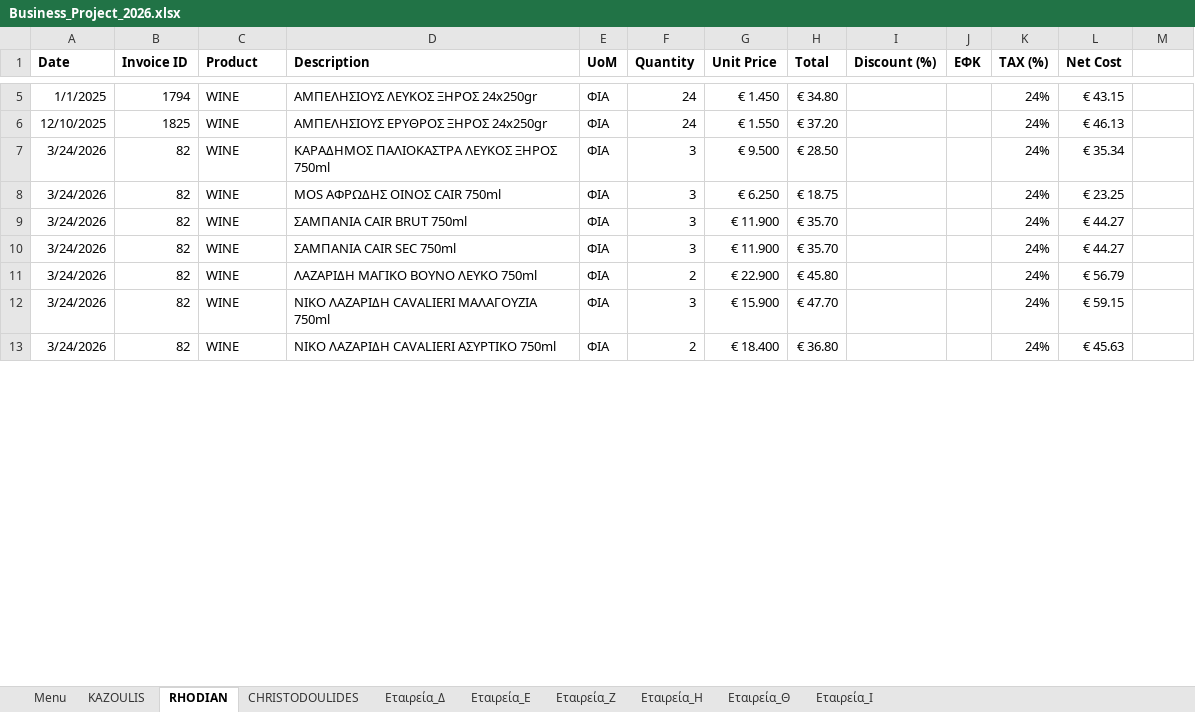
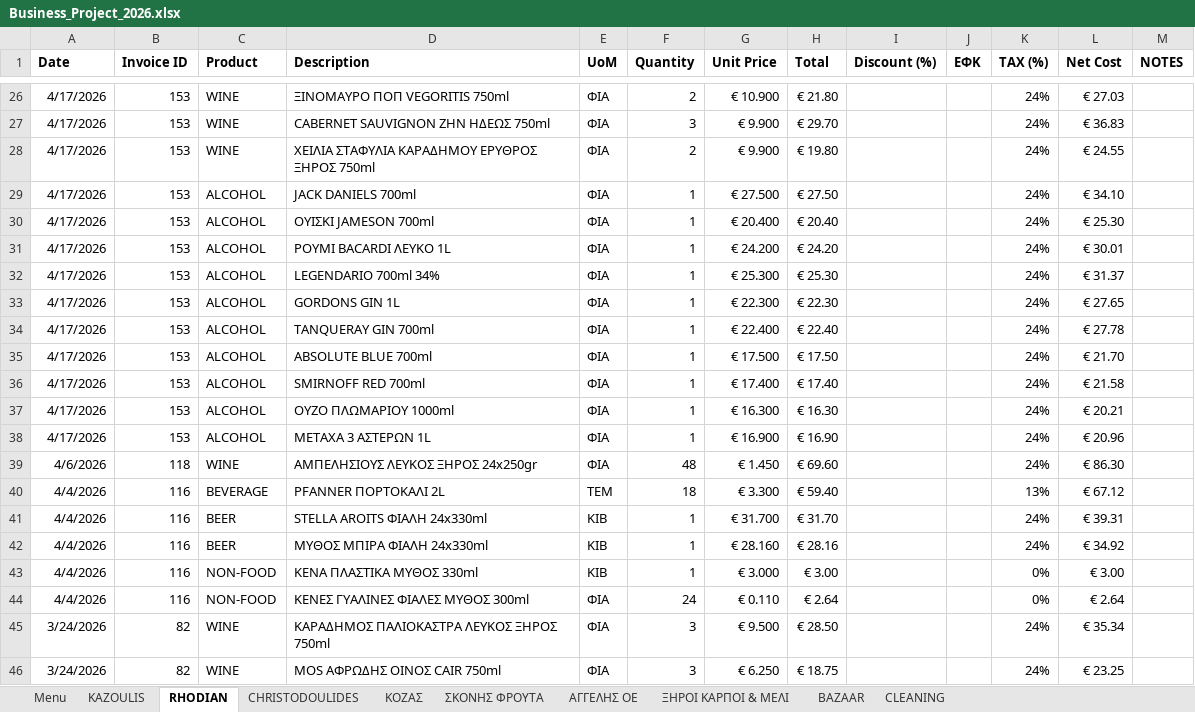
Before and after one commit to muldimedia/New-Portfolio, an Excel workbook: assets/Business_Project_2026.xlsx, sheet RHODIAN, drawn as a sheet; only a part is shown, gaps mark what is left out; the shorter side is filled out with more unchanged rows; values as stored, in another font and other column widths than the file's, no borders; table styles not drawn; addresses are those after the commit; the diff covers the shown part only; the diff names each change by its address in the sheet, - before the commit and + after, or states it on an @@ line.

```diff
--- a/assets/Business_Project_2026.xlsx (sheet RHODIAN)
+++ b/assets/Business_Project_2026.xlsx (sheet RHODIAN)
-sheet tab: Εταιρεία_Δ
+sheet tab: BAZAAR
-sheet tab: Εταιρεία_Ζ
+sheet tab: CLEANING
-sheet tab: Εταιρεία_Η
+sheet tab: ΣΚΟΝΗΣ ΦΡΟΥΤΑ
-sheet tab: Εταιρεία_Θ
+sheet tab: ΑΓΓΕΛΗΣ ΟΕ
-sheet tab: Εταιρεία_Ι
+sheet tab: ΞΗΡΟΙ ΚΑΡΠΟΙ & ΜΕΛΙ
-sheet tab: Εταιρεία_Ε
+sheet tab: ΚΟΖΑΣ
@@ sheet tab order changed: Menu | KAZOULIS | RHODIAN | CHRISTODOULIDES | ΚΟΖΑΣ | ΣΚΟΝΗΣ ΦΡΟΥΤΑ | ΑΓΓΕΛΗΣ ΟΕ | ΞΗΡΟΙ ΚΑΡΠΟΙ & ΜΕΛΙ | BAZAAR | CLEANING @@
-M1: (empty)
+M1: NOTES
+row 26: 4/17/2026 | 153 | WINE | ΞΙΝΟΜΑΥΡΟ ΠΟΠ VEGORITIS 750ml | ΦΙΑ | 2 | € 10.900 | € 21.80 |  |  | 24% | € 27.03
+row 27: 4/17/2026 | 153 | WINE | CABERNET SAUVIGNON ΖΗΝ ΗΔΕΩΣ 750ml | ΦΙΑ | 3 | € 9.900 | € 29.70 |  |  | 24% | € 36.83
+row 28: 4/17/2026 | 153 | WINE | ΧΕΙΛΙΑ ΣΤΑΦΥΛΙΑ ΚΑΡΑΔΗΜΟΥ ΕΡΥΘΡΟΣ ΞΗΡΟΣ 750ml | ΦΙΑ | 2 | € 9.900 | € 19.80 |  |  | 24% | € 24.55
+row 29: 4/17/2026 | 153 | ALCOHOL | JACK DANIELS 700ml | ΦΙΑ | 1 | € 27.500 | € 27.50 |  |  | 24% | € 34.10
+row 30: 4/17/2026 | 153 | ALCOHOL | ΟΥΙΣΚΙ JAMESON 700ml | ΦΙΑ | 1 | € 20.400 | € 20.40 |  |  | 24% | € 25.30
+row 31: 4/17/2026 | 153 | ALCOHOL | ΡΟΥΜΙ BACARDI ΛΕΥΚΟ 1L | ΦΙΑ | 1 | € 24.200 | € 24.20 |  |  | 24% | € 30.01
+row 32: 4/17/2026 | 153 | ALCOHOL | LEGENDARIO 700ml 34% | ΦΙΑ | 1 | € 25.300 | € 25.30 |  |  | 24% | € 31.37
+row 33: 4/17/2026 | 153 | ALCOHOL | GORDONS GIN 1L | ΦΙΑ | 1 | € 22.300 | € 22.30 |  |  | 24% | € 27.65
+row 34: 4/17/2026 | 153 | ALCOHOL | TANQUERAY GIN 700ml | ΦΙΑ | 1 | € 22.400 | € 22.40 |  |  | 24% | € 27.78
+row 35: 4/17/2026 | 153 | ALCOHOL | ABSOLUTE BLUE 700ml | ΦΙΑ | 1 | € 17.500 | € 17.50 |  |  | 24% | € 21.70
+row 36: 4/17/2026 | 153 | ALCOHOL | SMIRNOFF RED 700ml | ΦΙΑ | 1 | € 17.400 | € 17.40 |  |  | 24% | € 21.58
+row 37: 4/17/2026 | 153 | ALCOHOL | ΟΥΖΟ ΠΛΩΜΑΡΙΟΥ 1000ml | ΦΙΑ | 1 | € 16.300 | € 16.30 |  |  | 24% | € 20.21
+row 38: 4/17/2026 | 153 | ALCOHOL | METAXA 3 ΑΣΤΕΡΩΝ 1L | ΦΙΑ | 1 | € 16.900 | € 16.90 |  |  | 24% | € 20.96
-A39 (Date): 1/1/2025
+A39 (Date): 4/6/2026
-B39 (Invoice ID): 1794
+B39 (Invoice ID): 118
-F39 (Quantity): 24
+F39 (Quantity): 48
-H39 (Total): € 34.80
+H39 (Total): € 69.60
-L39 (Net Cost): € 43.15
+L39 (Net Cost): € 86.30
@@ row 6 moved to row 52: 12/10/2025 @@
@@ row 14 moved to row 40: 4/4/2026 @@
@@ row 15 moved to row 41: 4/4/2026 @@
@@ row 16 moved to row 42: 4/4/2026 @@
@@ row 17 moved to row 43: 4/4/2026 @@
@@ row 18 moved to row 44: 4/4/2026 @@
```
Also changed, not shown: 24 added rows, 3 moved rows and 5 edited cells elsewhere in this sheet, sheet ΣΚΟΝΗΣ ΦΡΟΥΤΑ, sheet ΑΓΓΕΛΗΣ ΟΕ, sheet CHRISTODOULIDES, sheet BAZAAR, sheet ΞΗΡΟΙ ΚΑΡΠΟΙ & ΜΕΛΙ, sheet CLEANING, 2 more sheets.
